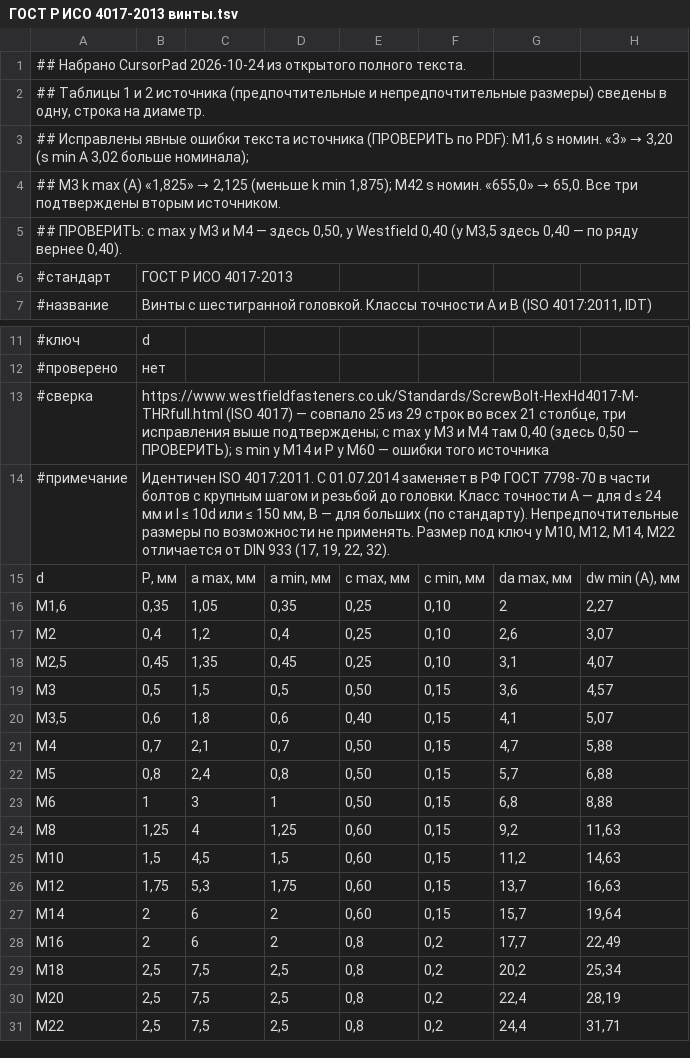
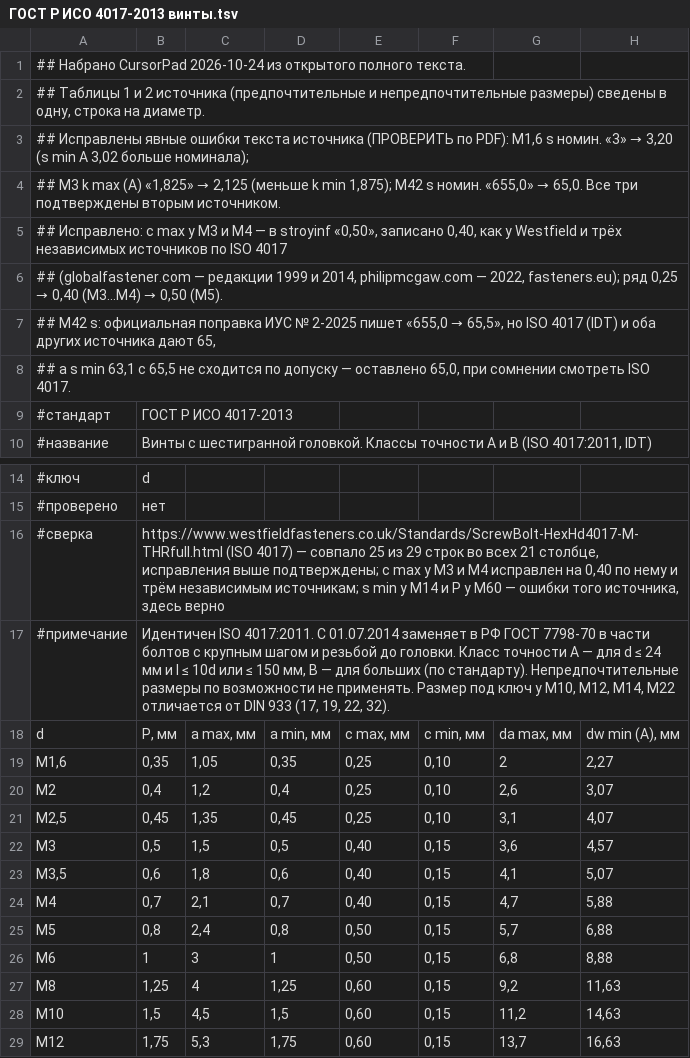
Before and after one commit to pidrpen/ytaqq, a TSV file: native/tables/std/tables/крепёж/ГОСТ Р ИСО 4017-2013 винты.tsv, drawn as a sheet; only a part is shown, gaps mark what is left out; the shorter side is filled out with more unchanged rows; addresses are those after the commit; rows hold the shown columns only; the diff names each change by its address in the sheet, - before the commit and + after, or states it on an @@ line.

```diff
--- a/native/tables/std/tables/крепёж/ГОСТ Р ИСО 4017-2013 винты.tsv
+++ b/native/tables/std/tables/крепёж/ГОСТ Р ИСО 4017-2013 винты.tsv
-A5: ## ПРОВЕРИТЬ: c max у M3 и M4 — здесь 0,50, у Westfield 0,40 (у M3,5 здесь 0,40 — по ряду вернее 0,40).
+A5: ## Исправлено: c max у M3 и M4 — в stroyinf «0,50», записано 0,40, как у Westfield и трёх независимых источников по ISO 4017
+row 6: ## (globalfastener.com — редакции 1999 и 2014, philipmcgaw.com — 2022, fasteners.eu); ряд 0,25 → 0,40 (M3…M4) → 0,50 (M5).
+row 7: ## M42 s: официальная поправка ИУС № 2-2025 пишет «655,0 → 65,5», но ISO 4017 (IDT) и оба других источника дают 65,
+row 8: ## а s min 63,1 с 65,5 не сходится по допуску — оставлено 65,0, при сомнении смотреть ISO 4017.
-B16: …21 столбце, три исправления выше подтверждены; c max у M3 и M4 там 0,40 (здесь 0,50 — ПРОВЕРИТЬ); s min у M14 и P у M60 — ошибки того источника
+B16: …21 столбце, исправления выше подтверждены; c max у M3 и M4 исправлен на 0,40 по нему и трём независимым источникам; s min у M14 и P у M60 — ошибки того источника, здесь верно
-E22: 0,50
+E22: 0,40
-E24: 0,50
+E24: 0,40
```
Also changed, not shown: native/tables/std/tables/крепёж/ГОСТ 7798-70 болты.tsv, native/tables/std/tables/сортамент/ГОСТ 2590-2006 круг.tsv, 2 other files.
